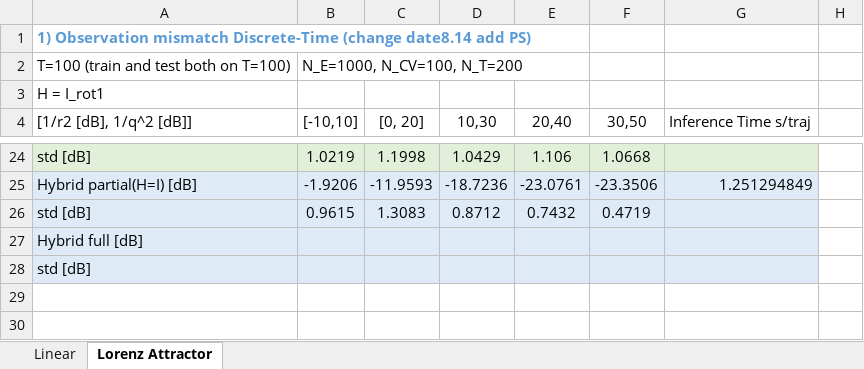
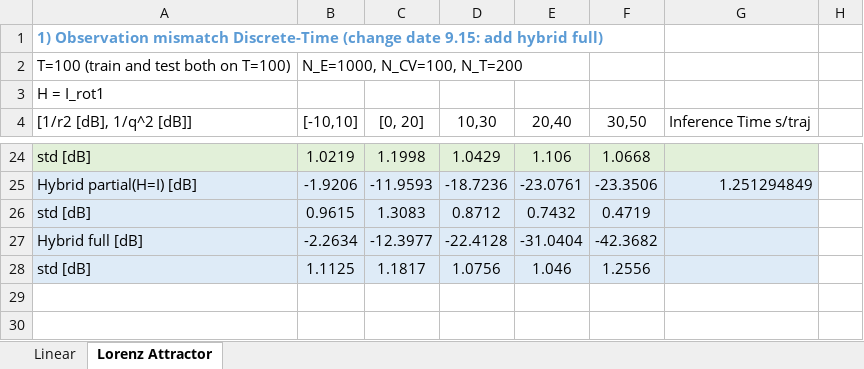
Before and after one commit to KalmanNet/RTSNet_TSP, an Excel workbook: results.xlsx, sheet Lorenz Attractor, drawn as a sheet; only a part is shown, gaps mark what is left out; values as stored, in another font and other column widths than the file's, no borders; removed rows and columns are numbered as before the commit, all else as after; the diff names each change by its address in the sheet, - before the commit and + after, or states it on an @@ line.

```diff
--- a/results.xlsx (sheet Lorenz Attractor)
+++ b/results.xlsx (sheet Lorenz Attractor)
-A1: …Discrete-Time (change date8.14 add PS)
+A1: …Discrete-Time (change date 9.15: add hybrid full)
-row 27: Hybrid full [dB]
-row 28: std [dB]
+row 27: Hybrid full [dB] | -2.2634 | -12.3977 | -22.4128 | -31.0404 | -42.3682
+row 28: std [dB] | 1.1125 | 1.1817 | 1.0756 | 1.046 | 1.2556
```
Also changed, not shown: 14 other files.
